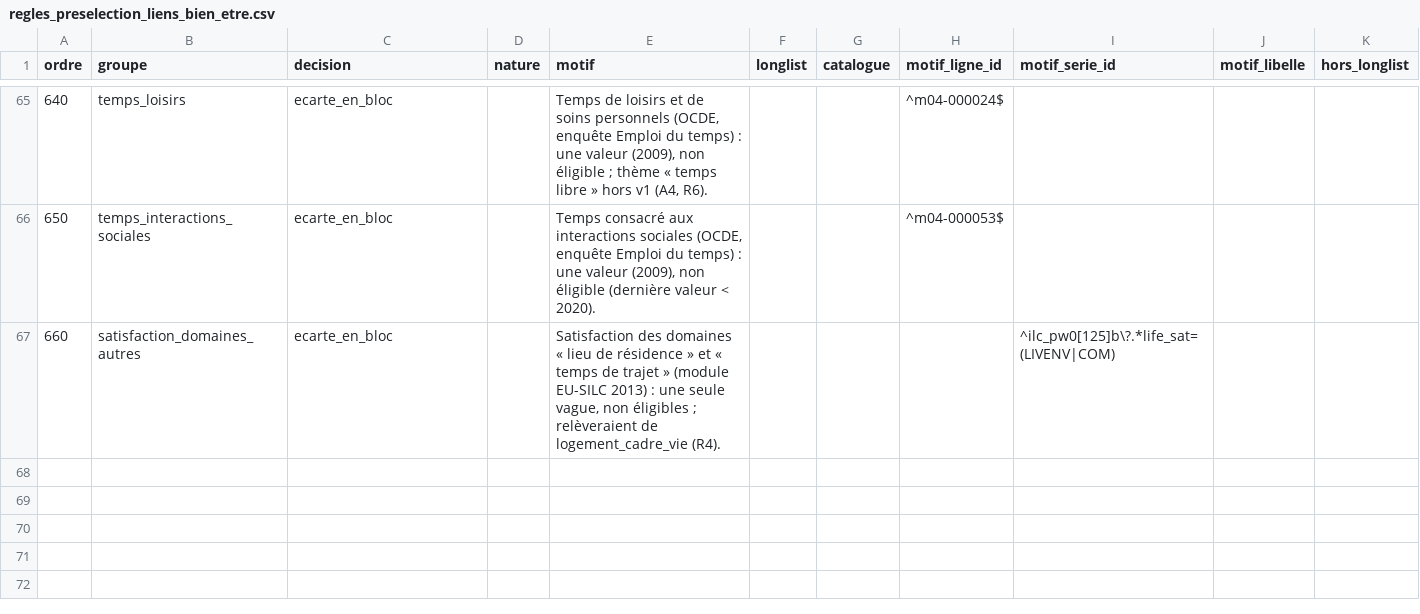
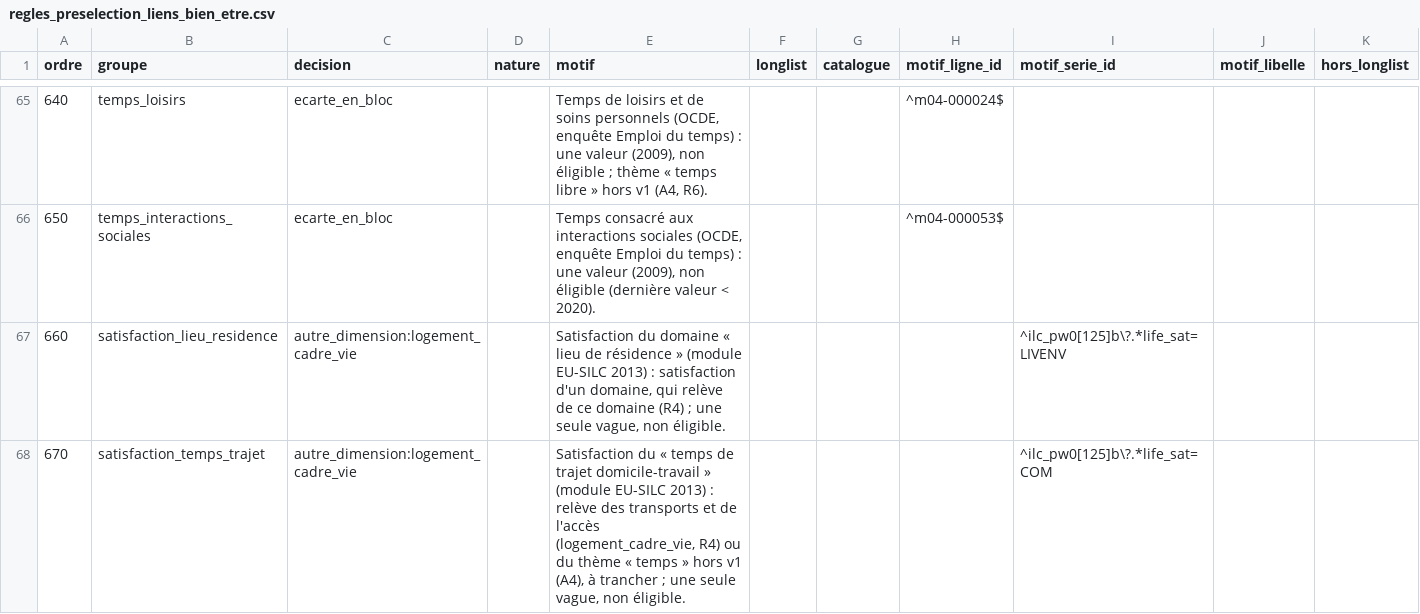
Before and after one commit to leomalherbe/prosperite, a CSV file: docs/validation/regles_preselection_liens_bien_etre.csv, drawn as a sheet; only a part is shown, gaps mark what is left out.

```diff
--- a/docs/validation/regles_preselection_liens_bien_etre.csv
+++ b/docs/validation/regles_preselection_liens_bien_etre.csv
@@ -66,2 +66,3 @@ ordre,groupe,decision,nature,motif,longlist,catalogue,motif_ligne_id,motif_serie
 650,temps_interactions_sociales,ecarte_en_bloc,,"Temps consacré aux interactions sociales (OCDE, enquête Emploi du temps) : une valeur (2009), non éligible (dernière valeur < 2020).",,,^m04-000053$,,,
-660,satisfaction_domaines_autres,ecarte_en_bloc,,"Satisfaction des domaines « lieu de résidence » et « temps de trajet » (module EU-SILC 2013) : une seule vague, non éligibles ; relèveraient de logement_cadre_vie (R4).",,,,^ilc_pw0[125]b\?.*life_sat=(LIVENV|COM),,
+660,satisfaction_lieu_residence,autre_dimension:logement_cadre_vie,,"Satisfaction du domaine « lieu de résidence » (module EU-SILC 2013) : satisfaction d'un domaine, qui relève de ce domaine (R4) ; une seule vague, non éligible.",,,,^ilc_pw0[125]b\?.*life_sat=LIVENV,,
+670,satisfaction_temps_trajet,autre_dimension:logement_cadre_vie,,"Satisfaction du « temps de trajet domicile-travail » (module EU-SILC 2013) : relève des transports et de l'accès (logement_cadre_vie, R4) ou du thème « temps » hors v1 (A4), à trancher ; une seule vague, non éligible.",,,,^ilc_pw0[125]b\?.*life_sat=COM,,
```
Also changed, not shown: docs/validation/preselection_liens_bien_etre.csv, docs/validation/preselection_liens_bien_etre_lignes.csv, 9 other files.
